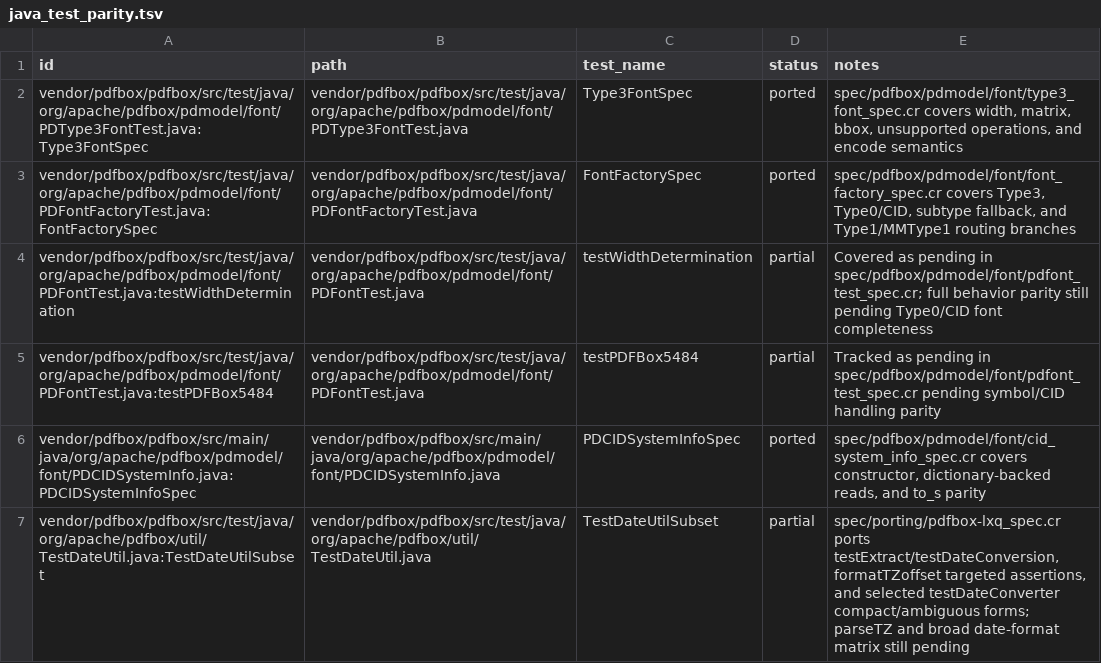
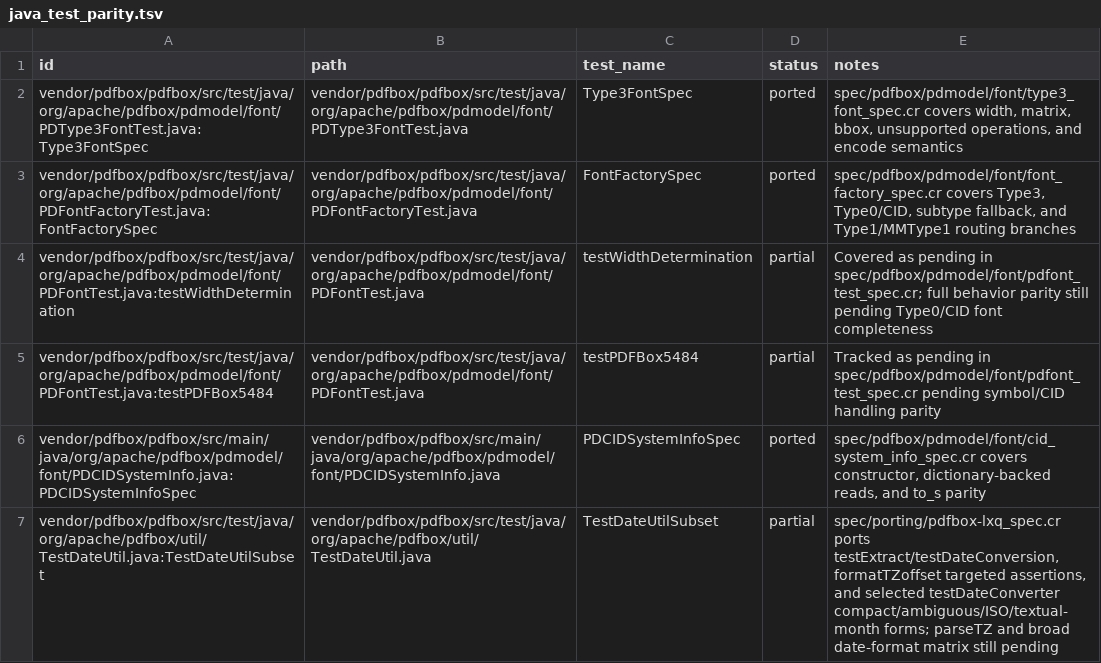
Before and after one commit to dsisnero/pdfbox, a TSV file: plans/inventory/java_test_parity.tsv, drawn as a sheet.

```diff
--- a/plans/inventory/java_test_parity.tsv
+++ b/plans/inventory/java_test_parity.tsv
@@ -6,2 +6,2 @@ vendor/pdfbox/pdfbox/src/test/java/org/apache/pdfbox/pdmodel/font/PDFontTest.jav
 vendor/pdfbox/pdfbox/src/main/java/org/apache/pdfbox/pdmodel/font/PDCIDSystemInfo.java:PDCIDSystemInfoSpec	vendor/pdfbox/pdfbox/src/main/java/org/apache/pdfbox/pdmodel/font/PDCIDSystemInfo.java	PDCIDSystemInfoSpec	ported	spec/pdfbox/pdmodel/font/cid_system_info_spec.cr covers constructor, dictionary-backed reads, and to_s parity
-vendor/pdfbox/pdfbox/src/test/java/org/apache/pdfbox/util/TestDateUtil.java:TestDateUtilSubset	vendor/pdfbox/pdfbox/src/test/java/org/apache/pdfbox/util/TestDateUtil.java	TestDateUtilSubset	partial	spec/porting/pdfbox-lxq_spec.cr ports testExtract/testDateConversion, formatTZoffset targeted assertions, and selected testDateConverter compact/ambiguous forms; parseTZ and broad date-format matrix still pending
+vendor/pdfbox/pdfbox/src/test/java/org/apache/pdfbox/util/TestDateUtil.java:TestDateUtilSubset	vendor/pdfbox/pdfbox/src/test/java/org/apache/pdfbox/util/TestDateUtil.java	TestDateUtilSubset	partial	spec/porting/pdfbox-lxq_spec.cr ports testExtract/testDateConversion, formatTZoffset targeted assertions, and selected testDateConverter compact/ambiguous/ISO/textual-month forms; parseTZ and broad date-format matrix still pending
```
Also changed, not shown: plans/inventory/java_port_inventory.tsv, plans/inventory/java_source_parity.tsv, 2 other files.
